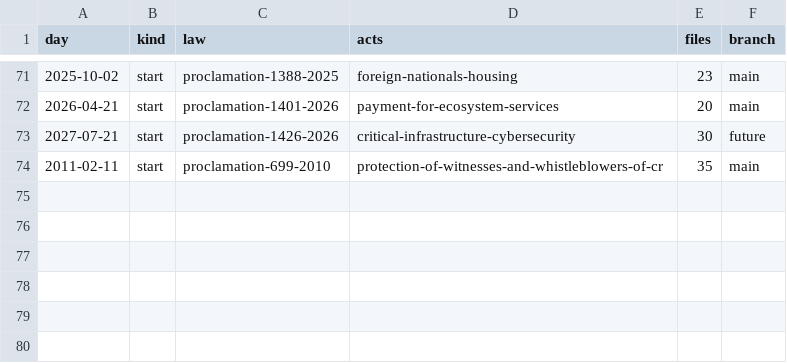
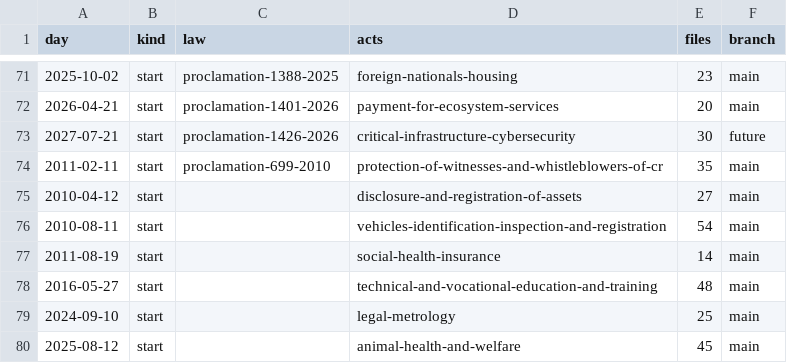
Before and after one commit to lexifina/ethiopia-law, a CSV file: data/commits.csv, drawn as a sheet; only a part is shown, gaps mark what is left out; the diff names each change by its address in the sheet, - before the commit and + after, or states it on an @@ line.

Commit message:
Documentation, tables, tools and REPRODUCE.md
Appended 6 commits to 50e208de4f03; corpus sha256 340aa73a28da70897d0bef5093b53f6f0dc8009c69e4c50204593f18f19b9af4, data retrieved 2026-10-30.

```diff
--- a/data/commits.csv
+++ b/data/commits.csv
+row 75: 2010-04-12 | start |  | disclosure-and-registration-of-assets | 27 | main
+row 76: 2010-08-11 | start |  | vehicles-identification-inspection-and-registration | 54 | main
+row 77: 2011-08-19 | start |  | social-health-insurance | 14 | main
+row 78: 2016-05-27 | start |  | technical-and-vocational-education-and-training | 48 | main
+row 79: 2024-09-10 | start |  | legal-metrology | 25 | main
+row 80: 2025-08-12 | start |  | animal-health-and-welfare | 45 | main
```
Also changed, not shown: data/laws.csv, 10 other files.
